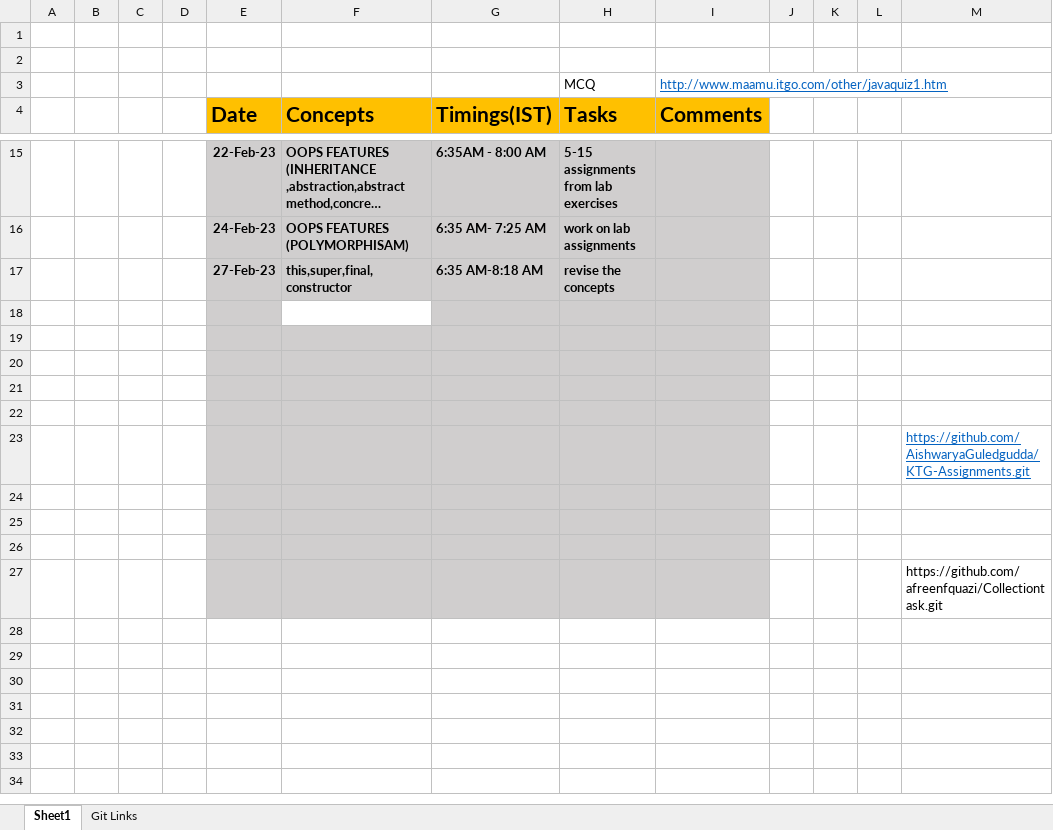
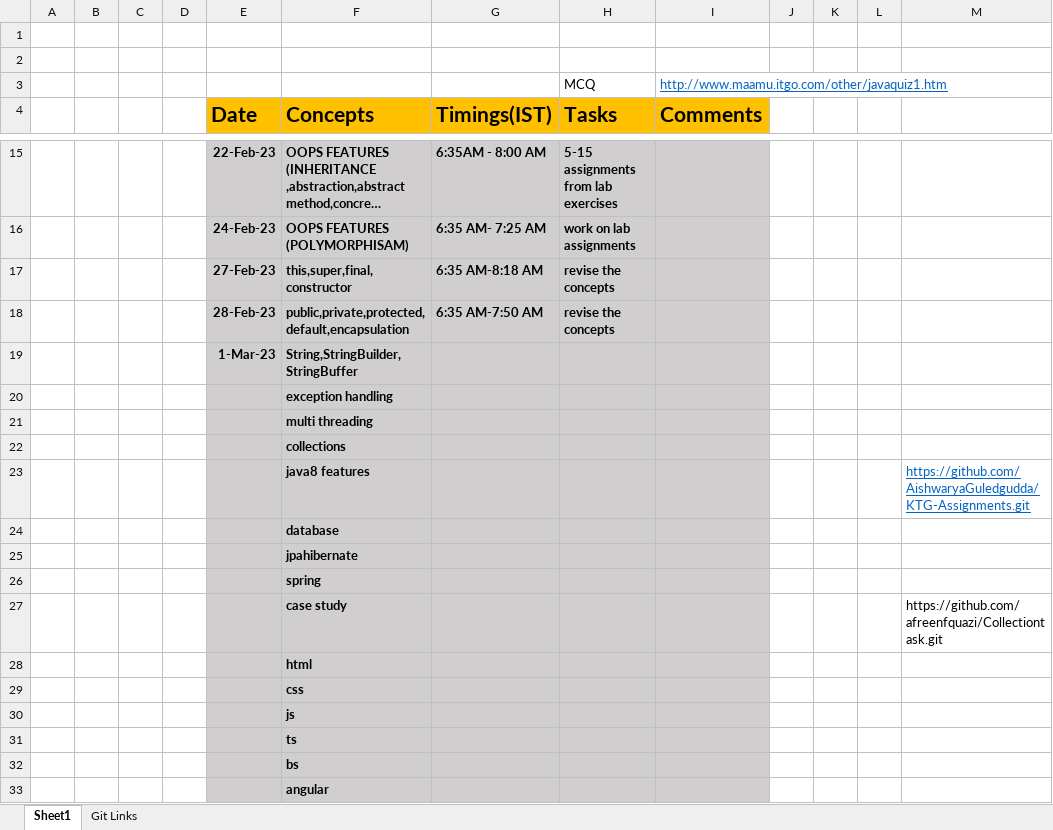
Before and after one commit to sandeepsomavarapu/JavaFSD_Training_6-30-AM, an Excel workbook: Updates.xlsx, sheet Sheet1, drawn as a sheet; only a part is shown, gaps mark what is left out; long unchanged cells end in …; values as stored, in another font and other column widths than the file's, no borders; the diff names each change by its address in the sheet, - before the commit and + after, or states it on an @@ line.

```diff
--- a/Updates.xlsx (sheet Sheet1)
+++ b/Updates.xlsx (sheet Sheet1)
-row 18: (empty)
+row 18:  |  |  |  | 28-Feb-23 | public,private,protected,default,encapsulation | 6:35 AM-7:50 AM | revise the concepts
-F18 fill: none
+F18 fill: #D0CECE
-row 19: (empty)
+row 19:  |  |  |  | 1-Mar-23 | String,StringBuilder,StringBuffer
-F20 (Concepts): (empty)
+F20 (Concepts): exception handling
-F21 (Concepts): (empty)
+F21 (Concepts): multi threading
-F22 (Concepts): (empty)
+F22 (Concepts): collections
-F23 (Concepts): (empty)
+F23 (Concepts): java8 features
-F24 (Concepts): (empty)
+F24 (Concepts): database
-F25 (Concepts): (empty)
+F25 (Concepts): jpahibernate
-F26 (Concepts): (empty)
+F26 (Concepts): spring
-F27 (Concepts): (empty)
+F27 (Concepts): case study
+row 28:  |  |  |  |  | html
+row 29:  |  |  |  |  | css
+row 30:  |  |  |  |  | js
+row 31:  |  |  |  |  | ts
+row 32:  |  |  |  |  | bs
+row 33:  |  |  |  |  | angular
```
Also changed, not shown: 5 other files.
